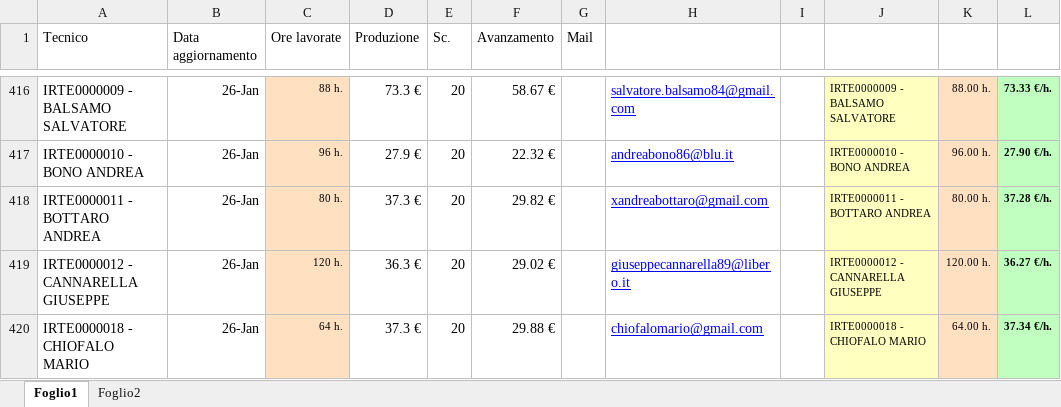
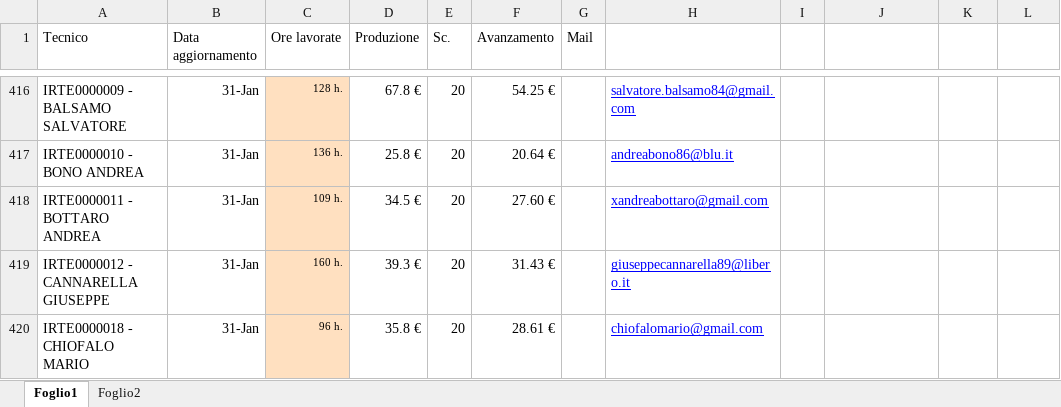
Before and after one commit to lbianco11197/Avanzamento-economico, an Excel workbook: Avanzamento.xlsx, sheet Foglio1, drawn as a sheet; only a part is shown, gaps mark what is left out; values as stored, in another font and other column widths than the file's, no borders; the diff covers the shown part only; the diff names each change by its address in the sheet, - before the commit and + after, or states it on an @@ line.

Commit message:
Aggiornato Avanzamento.xlsx da lbianco via Streamlit

```diff
--- a/Avanzamento.xlsx (sheet Foglio1)
+++ b/Avanzamento.xlsx (sheet Foglio1)
-B416:B420 (Data aggiornamento): 26-Jan
+B416:B420 (Data aggiornamento): 31-Jan
-C416 (Ore lavorate): 88 h.
+C416 (Ore lavorate): 128 h.
-D416 (Produzione): 73.3 €
+D416 (Produzione): 67.8 €
-F416 (Avanzamento): 58.67 €
+F416 (Avanzamento): 54.25 €
-J416:J420 fill: #FFFFC0
+J416:J420 fill: none
-J416: IRTE0000009 - BALSAMO SALVATORE
+J416: (empty)
-K416:K420 fill: #FFE0C0
+K416:K420 fill: none
-K416: 88.00 h.
+K416: (empty)
-L416:L420 fill: #C0FFC0
+L416:L420 fill: none
-L416: 73.33 €/h.
+L416: (empty)
-C417 (Ore lavorate): 96 h.
+C417 (Ore lavorate): 136 h.
-D417 (Produzione): 27.9 €
+D417 (Produzione): 25.8 €
-F417 (Avanzamento): 22.32 €
+F417 (Avanzamento): 20.64 €
-J417: IRTE0000010 - BONO ANDREA
+J417: (empty)
-K417: 96.00 h.
+K417: (empty)
-L417: 27.90 €/h.
+L417: (empty)
-C418 (Ore lavorate): 80 h.
+C418 (Ore lavorate): 109 h.
-D418 (Produzione): 37.3 €
+D418 (Produzione): 34.5 €
-F418 (Avanzamento): 29.82 €
+F418 (Avanzamento): 27.60 €
-J418: IRTE0000011 - BOTTARO ANDREA
+J418: (empty)
-K418: 80.00 h.
+K418: (empty)
-L418: 37.28 €/h.
+L418: (empty)
-C419 (Ore lavorate): 120 h.
+C419 (Ore lavorate): 160 h.
-D419 (Produzione): 36.3 €
+D419 (Produzione): 39.3 €
-F419 (Avanzamento): 29.02 €
+F419 (Avanzamento): 31.43 €
-J419: IRTE0000012 - CANNARELLA GIUSEPPE
+J419: (empty)
-K419: 120.00 h.
+K419: (empty)
-L419: 36.27 €/h.
+L419: (empty)
-C420 (Ore lavorate): 64 h.
+C420 (Ore lavorate): 96 h.
-D420 (Produzione): 37.3 €
+D420 (Produzione): 35.8 €
-F420 (Avanzamento): 29.88 €
+F420 (Avanzamento): 28.61 €
-J420: IRTE0000018 - CHIOFALO MARIO
+J420: (empty)
-K420: 64.00 h.
+K420: (empty)
-L420: 37.34 €/h.
+L420: (empty)
```
Also changed, not shown: 3 added rows, 2 removed rows, 413 edited cells and cell formats elsewhere in this sheet.
